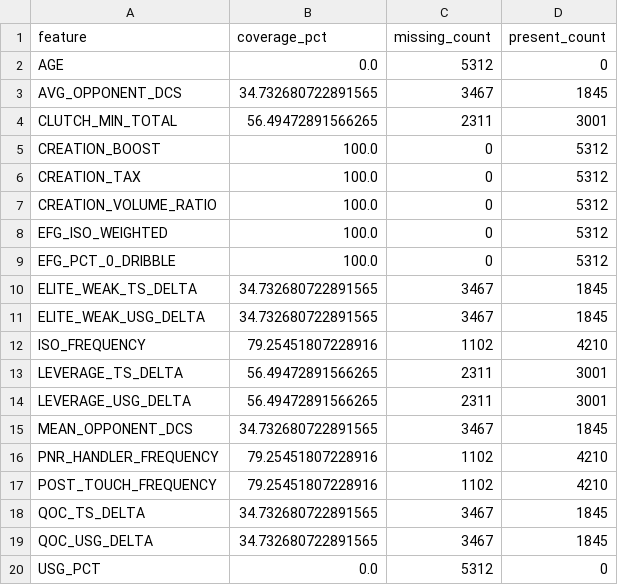
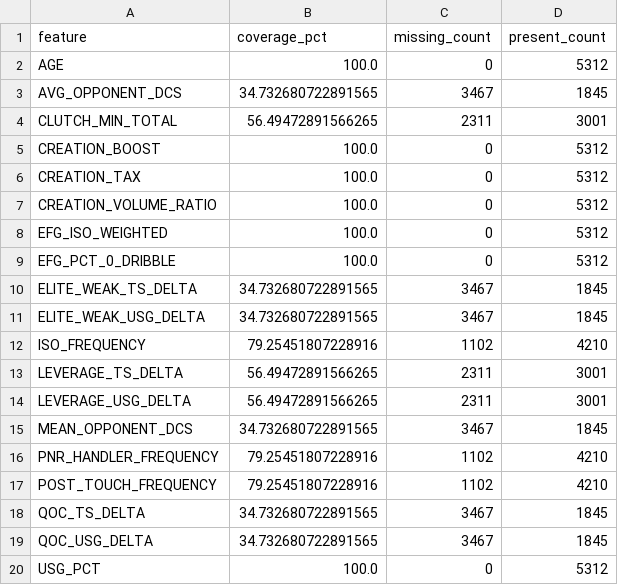
Before and after one commit to hirememorey/resilience-basketball, a CSV file: results/data_completeness_analysis.csv, drawn as a sheet.

Commit message:
Fix USG_PCT/AGE data completeness bug and update documentation
- Fixed fetch_player_metadata() to get USG_PCT and AGE from advanced_stats endpoint (was incorrectly using base_stats)
- USG_PCT and AGE coverage: 0% → 100% (5,312/5,312 player-seasons)
- Retrained model with fixed data (December 8, 2025)
- Updated CURRENT_STATE.md: Mark USG_PCT/AGE as fixed, update test results (65.6% pass rate)
- Updated NEXT_STEPS.md: Mark USG_PCT/AGE fix as complete, update test results
- Updated DATA_COMPLETENESS_ANALYSIS.md: Mark USG_PCT/AGE as fixed
- Updated DATA_COMPLETENESS_FIX_SUMMARY.md: Document fix completion
- Added risk_category_analysis.md: Analysis confirming 2D Risk Matrix is working correctly
- Added test_usg_age_fix.py: Test script to verify USG_PCT/AGE fix

Key findings:
- Risk categories are correctly assigned based on Performance/Dependence scores
- Failures are due to gate capping (Sabonis, Haliburton) and model false positives (KAT, Fultz, Wood, Randle, Poole)
- Model accuracy maintained at 53.85% with fixed data

```diff
--- a/results/data_completeness_analysis.csv
+++ b/results/data_completeness_analysis.csv
@@ -1,3 +1,3 @@
 feature,coverage_pct,missing_count,present_count
-AGE,0.0,5312,0
+AGE,100.0,0,5312
 AVG_OPPONENT_DCS,34.732680722891565,3467,1845
@@ -19,2 +19,2 @@ QOC_TS_DELTA,34.732680722891565,3467,1845
 QOC_USG_DELTA,34.732680722891565,3467,1845
-USG_PCT,0.0,5312,0
+USG_PCT,100.0,0,5312
```
Also changed, not shown: results/latent_star_test_cases_results.csv, 9 other files.
